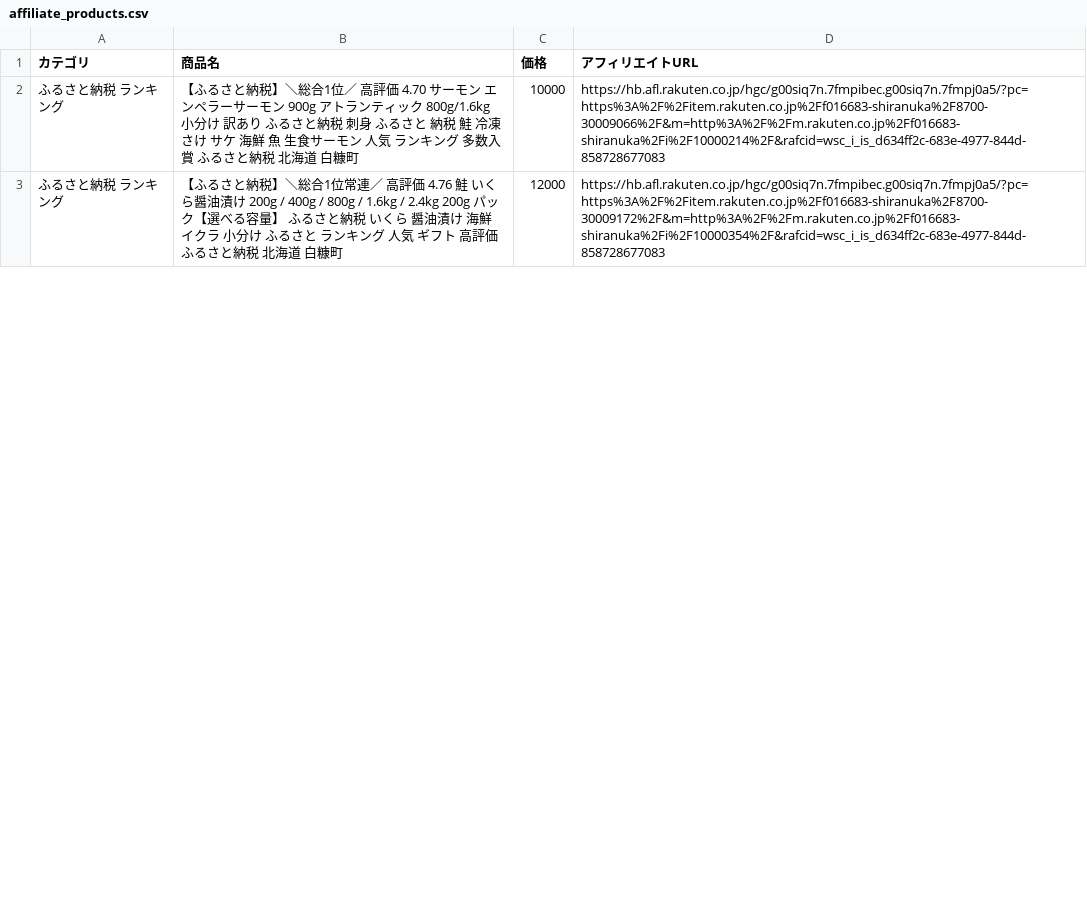
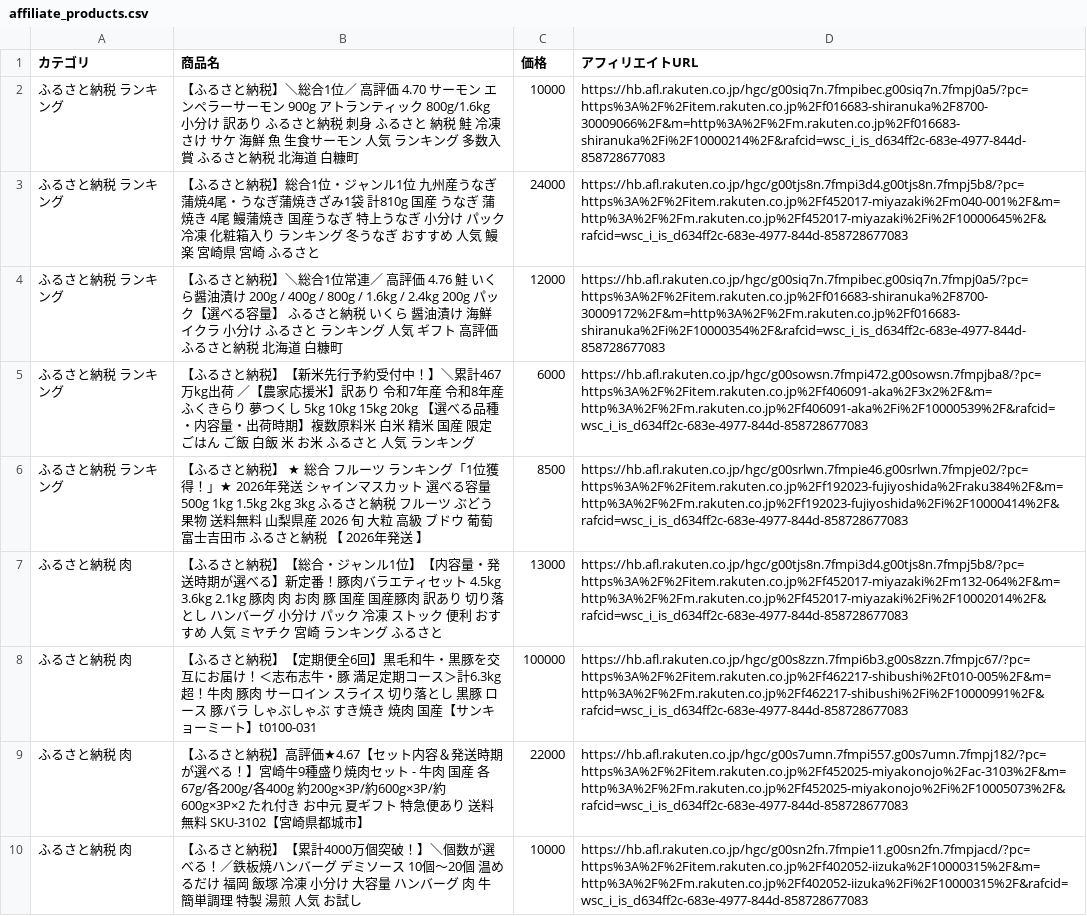
Before and after one commit to nrh44702-cell/rakuten-scraper, a CSV file: affiliate_products.csv, drawn as a sheet; only a part is shown; the diff covers the shown part only.

```diff
--- a/affiliate_products.csv
+++ b/affiliate_products.csv
@@ -2,2 +2,9 @@
 ふるさと納税 ランキング,【ふるさと納税】＼総合1位／ 高評価 4.70 サーモン エンペラーサーモン 900g アトランティック 800g/1.6kg 小分け 訳あり ふるさと納税 刺身 ふるさと 納税 鮭 冷凍 さけ サケ 海鮮 魚 生食サーモン 人気 ランキング 多数入賞 ふるさと納税 北海道 白糠町,10000,https://hb.afl.rakuten.co.jp/hgc/g00siq7n.7fmpibec.g00siq7n.7fmpj0a5/?pc=https%3A%2F%2Fitem.rakuten.co.jp%2Ff016683-shiranuka%2F8700-30009066%2F&m=http%3A%2F%2Fm.rakuten.co.jp%2Ff016683-shiranuka%2Fi%2F10000214%2F&rafcid=wsc_i_is_d634ff2c-683e-4977-844d-858728677083
+ふるさと納税 ランキング,【ふるさと納税】総合1位・ジャンル1位 九州産うなぎ蒲焼4尾・うなぎ蒲焼きざみ1袋 計810g 国産 うなぎ 蒲焼き 4尾 鰻蒲焼き 国産うなぎ 特上うなぎ 小分け パック 冷凍 化粧箱入り ランキング 冬うなぎ おすすめ 人気 鰻楽 宮崎県 宮崎 ふるさと,24000,https://hb.afl.rakuten.co.jp/hgc/g00tjs8n.7fmpi3d4.g00tjs8n.7fmpj5b8/?pc=https%3A%2F%2Fitem.rakuten.co.jp%2Ff452017-miyazaki%2Fm040-001%2F&m=http%3A%2F%2Fm.rakuten.co.jp%2Ff452017-miyazaki%2Fi%2F10000645%2F&rafcid=wsc_i_is_d634ff2c-683e-4977-844d-858728677083
 ふるさと納税 ランキング,【ふるさと納税】＼総合1位常連／ 高評価 4.76 鮭 いくら醤油漬け 200g / 400g / 800g / 1.6kg / 2.4kg 200g パック【選べる容量】 ふるさと納税 いくら 醤油漬け 海鮮 イクラ 小分け ふるさと ランキング 人気 ギフト 高評価 ふるさと納税 北海道 白糠町,12000,https://hb.afl.rakuten.co.jp/hgc/g00siq7n.7fmpibec.g00siq7n.7fmpj0a5/?pc=https%3A%2F%2Fitem.rakuten.co.jp%2Ff016683-shiranuka%2F8700-30009172%2F&m=http%3A%2F%2Fm.rakuten.co.jp%2Ff016683-shiranuka%2Fi%2F10000354%2F&rafcid=wsc_i_is_d634ff2c-683e-4977-844d-858728677083
+ふるさと納税 ランキング,【ふるさと納税】【新米先行予約受付中！】＼累計467万kg出荷 ／【農家応援米】訳あり 令和7年産 令和8年産ふくきらり 夢つくし 5kg 10kg 15kg 20kg 【選べる品種・内容量・出荷時期】複数原料米 白米 精米 国産 限定 ごはん ご飯 白飯 米 お米 ふるさと 人気 ランキング,6000,https://hb.afl.rakuten.co.jp/hgc/g00sowsn.7fmpi472.g00sowsn.7fmpjba8/?pc=https%3A%2F%2Fitem.rakuten.co.jp%2Ff406091-aka%2F3x2%2F&m=http%3A%2F%2Fm.rakuten.co.jp%2Ff406091-aka%2Fi%2F10000539%2F&rafcid=wsc_i_is_d634ff2c-683e-4977-844d-858728677083
+ふるさと納税 ランキング,【ふるさと納税】 ★ 総合 フルーツ ランキング「1位獲得！」★ 2026年発送 シャインマスカット 選べる容量 500g 1kg 1.5kg 2kg 3kg ふるさと納税 フルーツ ぶどう 果物 送料無料 山梨県産 2026 旬 大粒 高級 ブドウ 葡萄 富士吉田市 ふるさと納税 【 2026年発送 】,8500,https://hb.afl.rakuten.co.jp/hgc/g00srlwn.7fmpie46.g00srlwn.7fmpje02/?pc=https%3A%2F%2Fitem.rakuten.co.jp%2Ff192023-fujiyoshida%2Fraku384%2F&m=http%3A%2F%2Fm.rakuten.co.jp%2Ff192023-fujiyoshida%2Fi%2F10000414%2F&rafcid=wsc_i_is_d634ff2c-683e-4977-844d-858728677083
+ふるさと納税 肉,【ふるさと納税】【総合・ジャンル1位】【内容量・発送時期が選べる】新定番！豚肉バラエティセット 4.5kg 3.6kg 2.1kg 豚肉 肉 お肉 豚 国産 国産豚肉 訳あり 切り落とし ハンバーグ 小分け パック 冷凍 ストック 便利 おすすめ 人気 ミヤチク 宮崎 ランキング ふるさと,13000,https://hb.afl.rakuten.co.jp/hgc/g00tjs8n.7fmpi3d4.g00tjs8n.7fmpj5b8/?pc=https%3A%2F%2Fitem.rakuten.co.jp%2Ff452017-miyazaki%2Fm132-064%2F&m=http%3A%2F%2Fm.rakuten.co.jp%2Ff452017-miyazaki%2Fi%2F10002014%2F&rafcid=wsc_i_is_d634ff2c-683e-4977-844d-858728677083
+ふるさと納税 肉,【ふるさと納税】【定期便全6回】黒毛和牛・黒豚を交互にお届け！＜志布志牛・豚 満足定期コース＞計6.3kg超！牛肉 豚肉 サーロイン スライス 切り落とし 黒豚 ロース 豚バラ しゃぶしゃぶ すき焼き 焼肉 国産【サンキョーミート】t0100-031,100000,https://hb.afl.rakuten.co.jp/hgc/g00s8zzn.7fmpi6b3.g00s8zzn.7fmpjc67/?pc=https%3A%2F%2Fitem.rakuten.co.jp%2Ff462217-shibushi%2Ft010-005%2F&m=http%3A%2F%2Fm.rakuten.co.jp%2Ff462217-shibushi%2Fi%2F10000991%2F&rafcid=wsc_i_is_d634ff2c-683e-4977-844d-858728677083
+ふるさと納税 肉,【ふるさと納税】高評価★4.67【セット内容＆発送時期が選べる！】宮崎牛9種盛り焼肉セット - 牛肉 国産 各67g/各200g/各400g 約200g×3P/約600g×3P/約600g×3P×2 たれ付き お中元 夏ギフト 特急便あり 送料無料 SKU-3102【宮崎県都城市】,22000,https://hb.afl.rakuten.co.jp/hgc/g00s7umn.7fmpi557.g00s7umn.7fmpj182/?pc=https%3A%2F%2Fitem.rakuten.co.jp%2Ff452025-miyakonojo%2Fac-3103%2F&m=http%3A%2F%2Fm.rakuten.co.jp%2Ff452025-miyakonojo%2Fi%2F10005073%2F&rafcid=wsc_i_is_d634ff2c-683e-4977-844d-858728677083
+ふるさと納税 肉,【ふるさと納税】【累計4000万個突破！】＼個数が選べる！／鉄板焼ハンバーグ デミソース 10個～20個 温めるだけ 福岡 飯塚 冷凍 小分け 大容量 ハンバーグ 肉 牛 簡単調理 特製 湯煎 人気 お試し,10000,https://hb.afl.rakuten.co.jp/hgc/g00sn2fn.7fmpie11.g00sn2fn.7fmpjacd/?pc=https%3A%2F%2Fitem.rakuten.co.jp%2Ff402052-iizuka%2F10000315%2F&m=http%3A%2F%2Fm.rakuten.co.jp%2Ff402052-iizuka%2Fi%2F10000315%2F&rafcid=wsc_i_is_d634ff2c-683e-4977-844d-858728677083
```
Also changed, not shown: 7 added rows, 3 removed rows, 3 moved rows and 5 edited cells elsewhere in this file, 1 other file.
